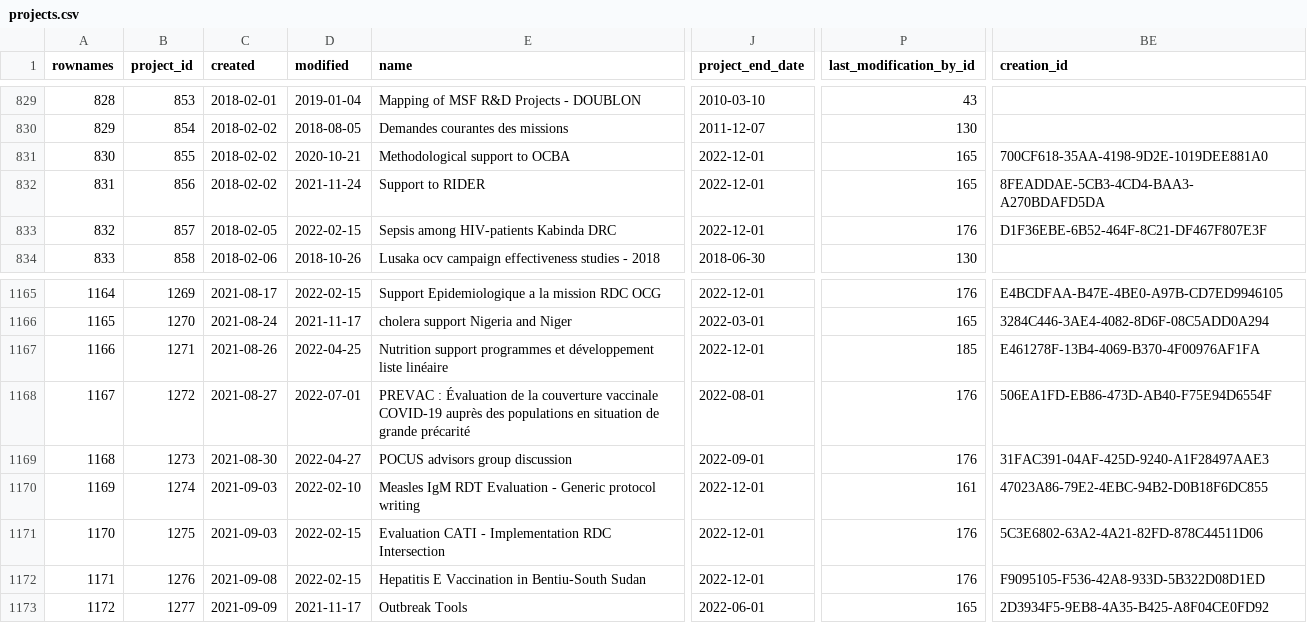
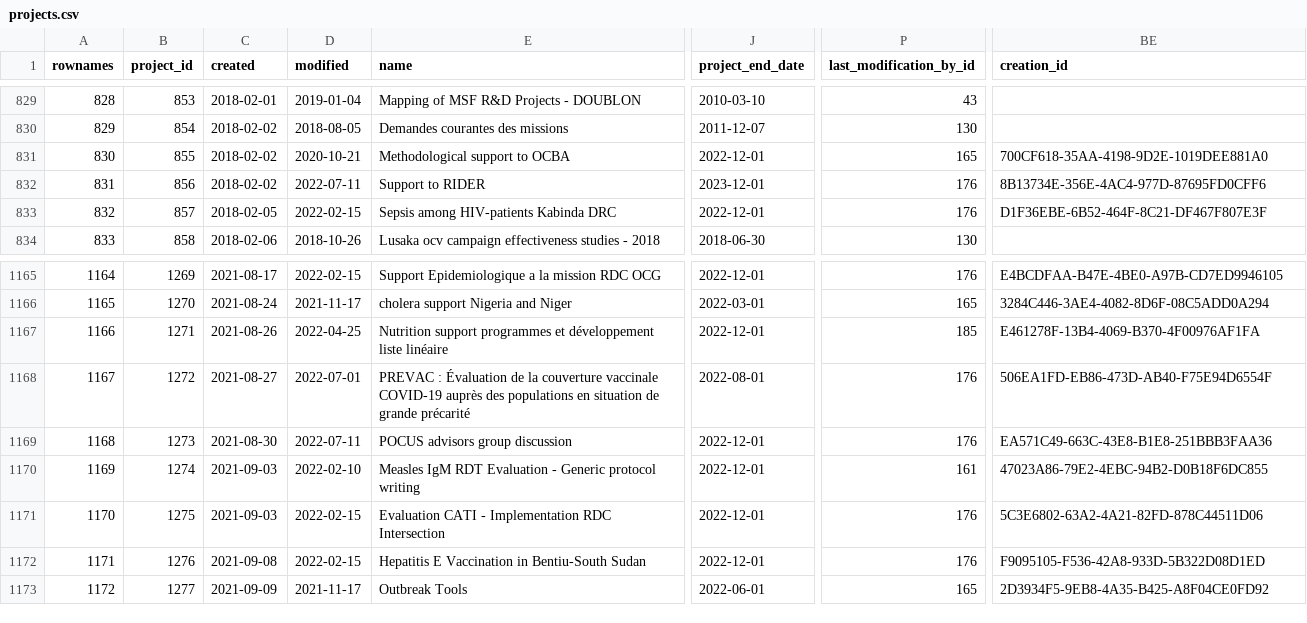
Before and after one commit to s-balandine/typology-dump, a CSV file: data/projects.csv, drawn as a sheet; only a part is shown, gaps mark what is left out; the diff names each change by its address in the sheet, - before the commit and + after, or states it on an @@ line.

```diff
--- a/data/projects.csv
+++ b/data/projects.csv
-D832 (modified): 2021-11-24
+D832 (modified): 2022-07-11
-J832 (project_end_date): 2022-12-01
+J832 (project_end_date): 2023-12-01
-P832 (last_modification_by_id): 165
+P832 (last_modification_by_id): 176
-BE832 (creation_id): 8FEADDAE-5CB3-4CD4-BAA3-A270BDAFD5DA
+BE832 (creation_id): 8B13734E-356E-4AC4-977D-87695FD0CFF6
-D1169 (modified): 2022-04-27
+D1169 (modified): 2022-07-11
-J1169 (project_end_date): 2022-09-01
+J1169 (project_end_date): 2022-12-01
-BE1169 (creation_id): 31FAC391-04AF-425D-9240-A1F28497AAE3
+BE1169 (creation_id): EA571C49-663C-43E8-B1E8-251BBB3FAA36
```
Also changed, not shown: data/contributions.csv, data/d2session_history.csv, 8 other files.
